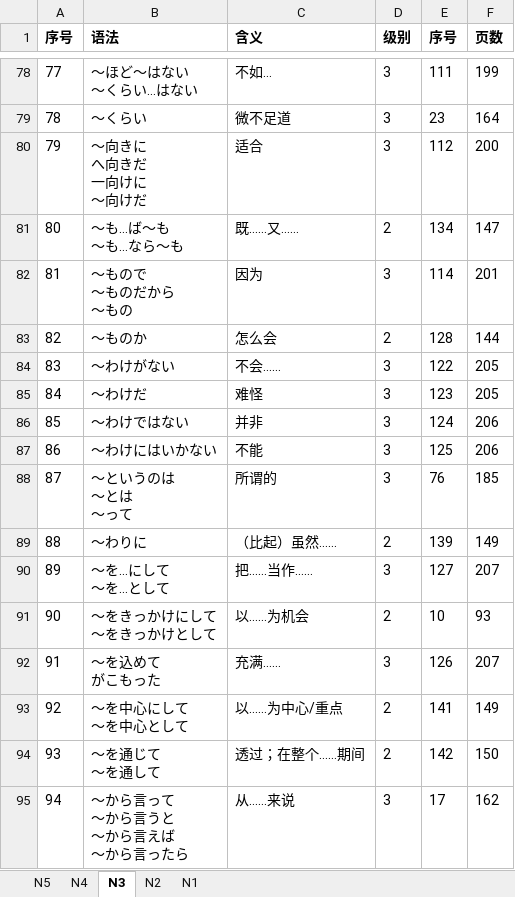
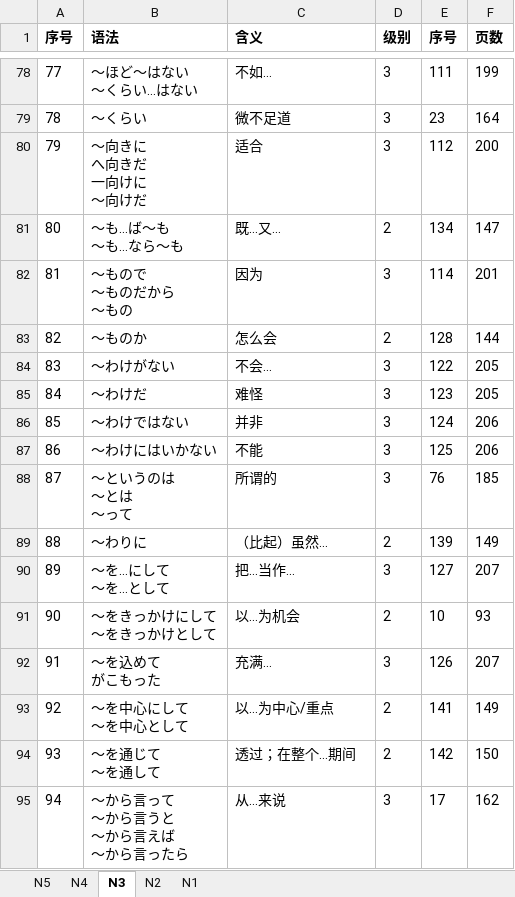
Before and after one commit to Sihan-A/Japanese, an Excel workbook: 出口日語/出口日语学习进度.xlsx, sheet N3, drawn as a sheet; only a part is shown, gaps mark what is left out; values as stored, in another font and other column widths than the file's, no borders; the diff names each change by its address in the sheet, - before the commit and + after, or states it on an @@ line.

```diff
--- a/出口日語/出口日语学习进度.xlsx (sheet N3)
+++ b/出口日語/出口日语学习进度.xlsx (sheet N3)
-C81 (含义): 既……又……
+C81 (含义): 既…又…
-C84 (含义): 不会……
+C84 (含义): 不会…
-C89 (含义): （比起）虽然……
+C89 (含义): （比起）虽然…
-C90 (含义): 把……当作……
+C90 (含义): 把…当作…
-C91 (含义): 以……为机会
+C91 (含义): 以…为机会
-C92 (含义): 充满……
+C92 (含义): 充满…
-C93 (含义): 以……为中心/重点
+C93 (含义): 以…为中心/重点
-C94 (含义): 透过；在整个……期间
+C94 (含义): 透过；在整个…期间
-C95 (含义): 从……来说
+C95 (含义): 从…来说
```
Also changed, not shown: sheet N2.
